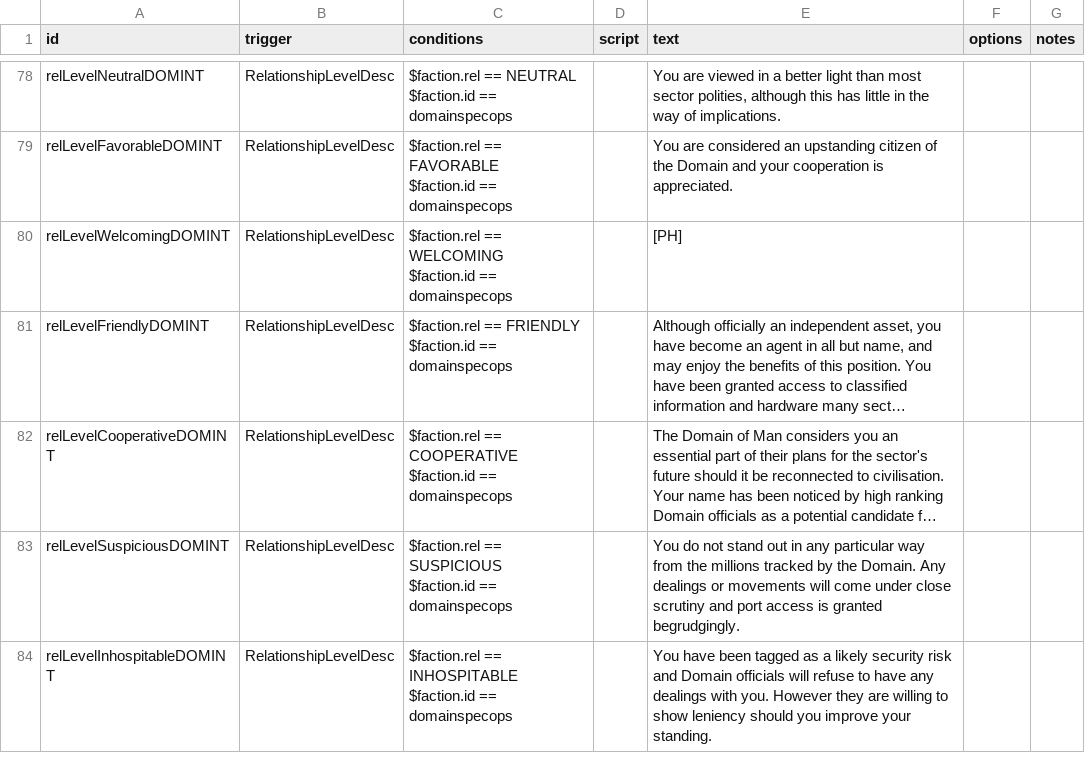
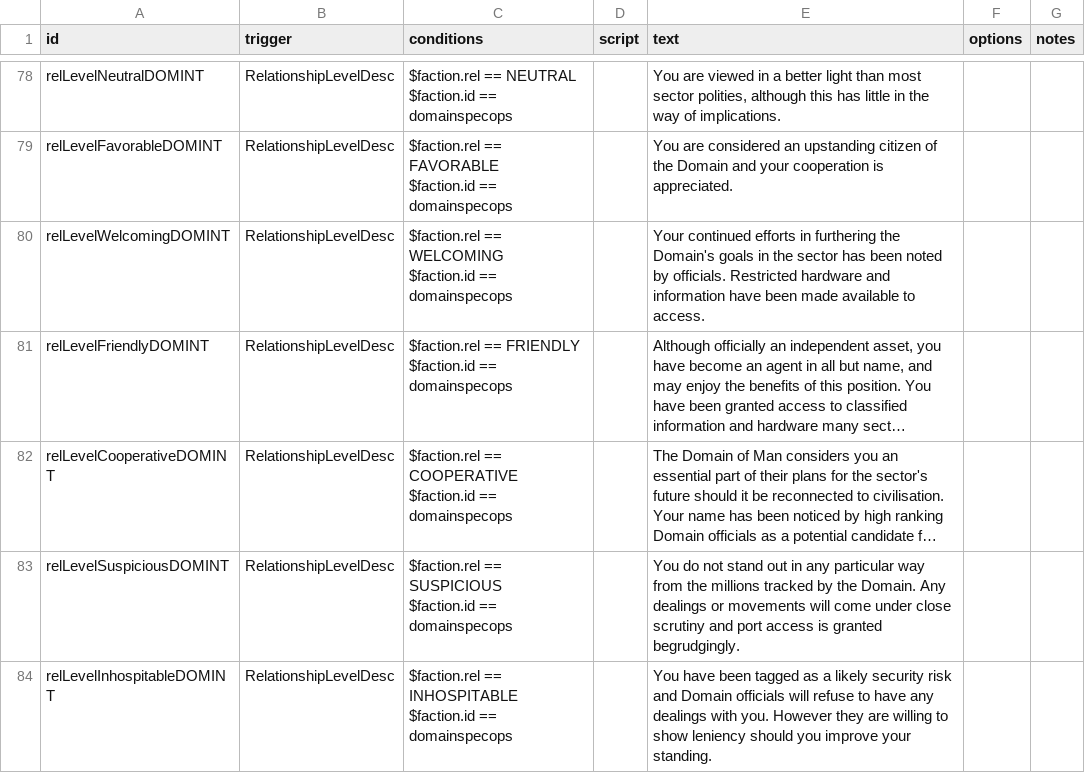
Before and after one commit to GlauberJr25/A-Silent-Siege-indev, a CSV file: data/campaign/rules.csv, drawn as a sheet; only a part is shown, gaps mark what is left out; long unchanged cells end in …; the diff names each change by its address in the sheet, - before the commit and + after, or states it on an @@ line.

```diff
--- a/data/campaign/rules.csv
+++ b/data/campaign/rules.csv
-E80 (text): [PH]
+E80 (text): Your continued efforts in furthering the Domain's goals in the sector has been noted by officials. Restricted hardware and information have been made available to access.
```
Also changed, not shown: 1 other file.
